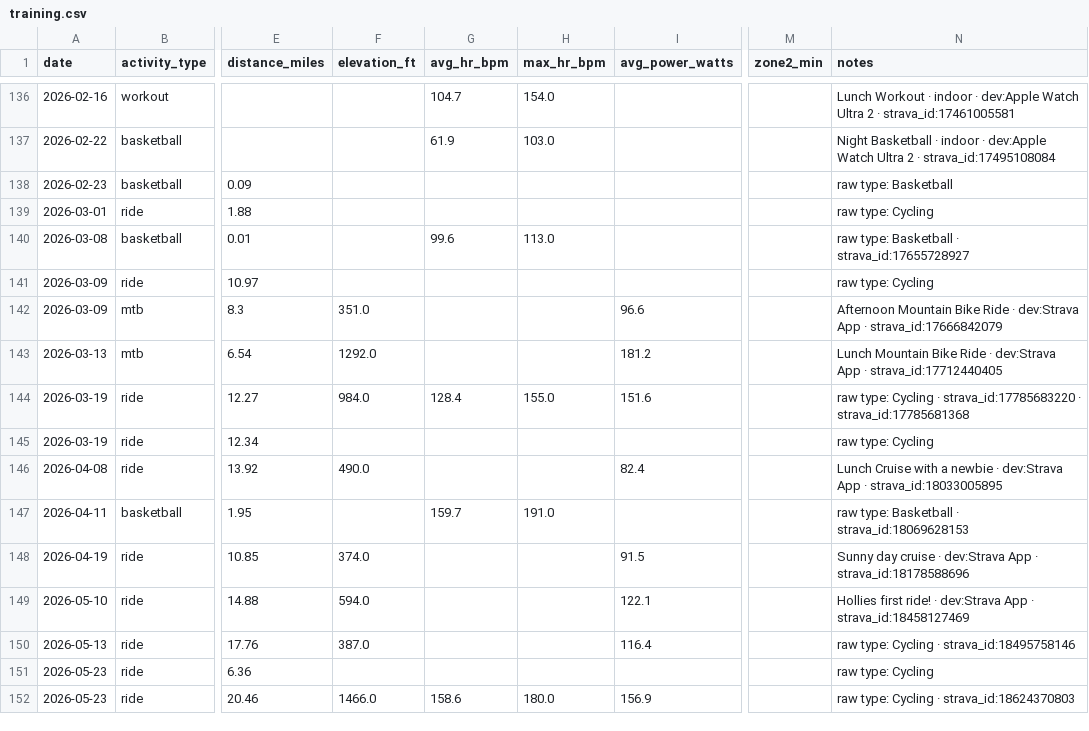
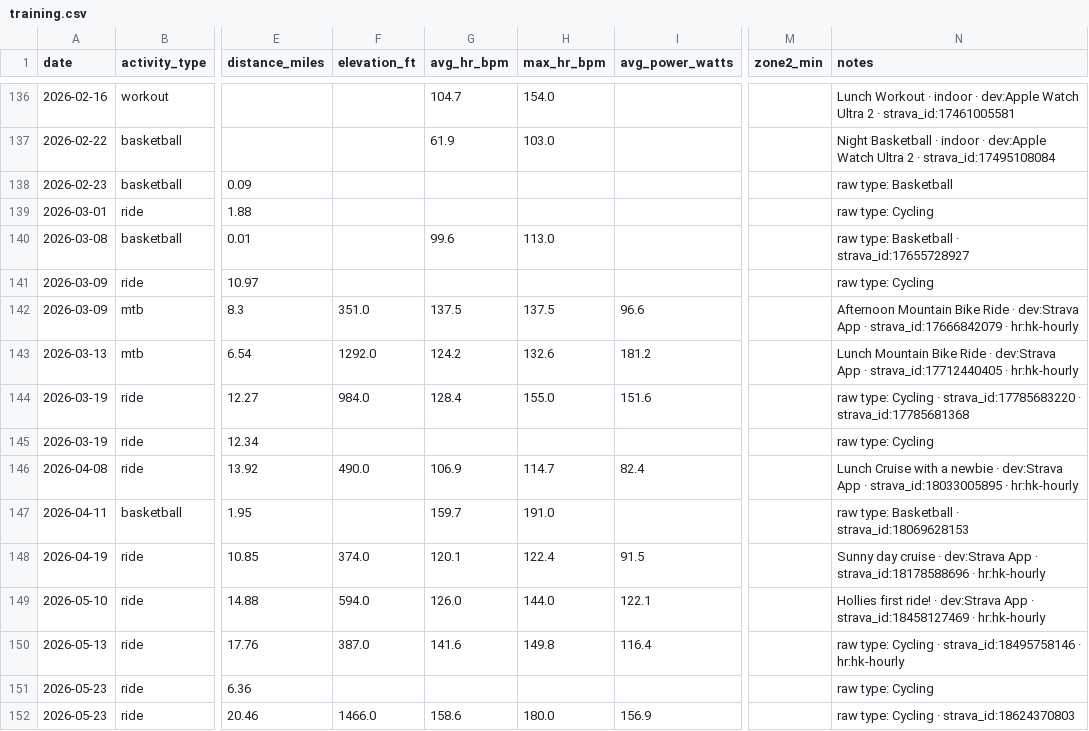
Before and after one commit to ryangarrettcolorado/protocl, a CSV file: protocl/data/ryan/training.csv, drawn as a sheet; only a part is shown, gaps mark what is left out; the diff covers the shown part only; the diff names each change by its address in the sheet, - before the commit and + after, or states it on an @@ line.

Commit message:
feat(cycling-hr): backfill HR via Apple Health hourly series
The Strava iPhone app drops the Apple Watch HR stream on rides, so Strava
activity payloads have has_heartrate=false for all MTB/road rides. Solution:
pull Apple Health's hourly Heart Rate time series and aggregate it over each
ride's time window using elapsed_time from Strava.

- scripts/enrich_cycling_hr.py — parses HK connector JSON, weights hourly
  HR buckets by their seconds of overlap with each ride window, fills
  avg_hr_bpm/max_hr_bpm on cycling rows. Reads HR_RAW env or default path.
- scripts/daily_sync.py — orchestrator: load_strava → dedupe_cycling →
  enrich_cycling_hr. Invoked by the daily cron.
- Cron 493df109 updated: now also pulls 1-month HR hourly series and runs
  the combined daily_sync, so new rides get HR auto-filled every morning.
- .gitignore: also exclude _hr_raw.json (reproducible API dump)

09_training_activity.py Cycling & MTB tab gained two new sections:
- HR Zone Distribution (cycling only) with Z2 share and Z3+ share metrics
- Aerobic Efficiency trend (mph / avg HR × 100) — fitness proxy over time

First backfill: 14 cycling rows enriched with HR. Coverage 7% → 57%.
Hour-bucket avg HR is accurate; max_hr is hour-average max (peaks smoothed).

```diff
--- a/protocl/data/ryan/training.csv
+++ b/protocl/data/ryan/training.csv
-G142 (avg_hr_bpm): (empty)
+G142 (avg_hr_bpm): 137.5
-H142 (max_hr_bpm): (empty)
+H142 (max_hr_bpm): 137.5
-N142 (notes): …· strava_id:17666842079
+N142 (notes): …· strava_id:17666842079 · hr:hk-hourly
-G143 (avg_hr_bpm): (empty)
+G143 (avg_hr_bpm): 124.2
-H143 (max_hr_bpm): (empty)
+H143 (max_hr_bpm): 132.6
-N143 (notes): …· strava_id:17712440405
+N143 (notes): …· strava_id:17712440405 · hr:hk-hourly
-G146 (avg_hr_bpm): (empty)
+G146 (avg_hr_bpm): 106.9
-H146 (max_hr_bpm): (empty)
+H146 (max_hr_bpm): 114.7
-N146 (notes): …· strava_id:18033005895
+N146 (notes): …· strava_id:18033005895 · hr:hk-hourly
-G148 (avg_hr_bpm): (empty)
+G148 (avg_hr_bpm): 120.1
-H148 (max_hr_bpm): (empty)
+H148 (max_hr_bpm): 122.4
-N148 (notes): …· strava_id:18178588696
+N148 (notes): …· strava_id:18178588696 · hr:hk-hourly
-G149 (avg_hr_bpm): (empty)
+G149 (avg_hr_bpm): 126.0
-H149 (max_hr_bpm): (empty)
+H149 (max_hr_bpm): 144.0
-N149 (notes): …· strava_id:18458127469
+N149 (notes): …· strava_id:18458127469 · hr:hk-hourly
-G150 (avg_hr_bpm): (empty)
+G150 (avg_hr_bpm): 141.6
-H150 (max_hr_bpm): (empty)
+H150 (max_hr_bpm): 149.8
-N150 (notes): …· strava_id:18495758146
+N150 (notes): …· strava_id:18495758146 · hr:hk-hourly
```
Also changed, not shown: 24 edited cells elsewhere in this file, protocl/data/ryan/import_log.csv, 4 other files.
